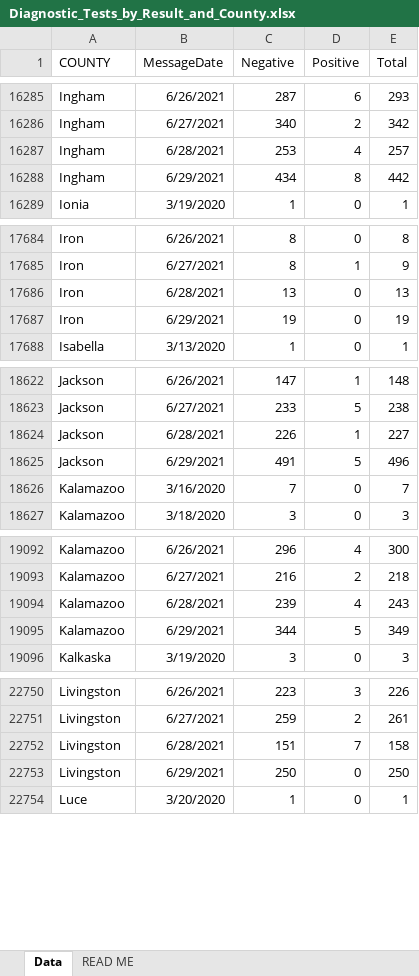
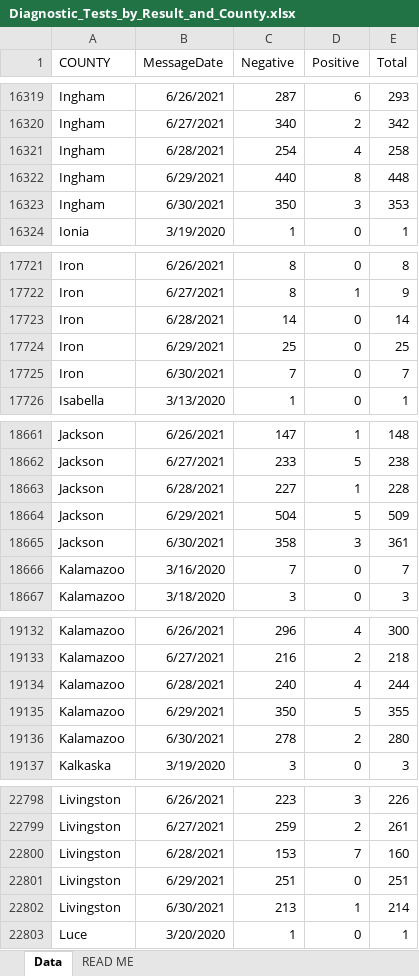
Before and after one commit to damaneice/covid-19, an Excel workbook: src/data/Diagnostic_Tests_by_Result_and_County.xlsx, sheet Data, drawn as a sheet; only a part is shown, gaps mark what is left out; values as stored, in another font and other column widths than the file's, no borders; addresses are those after the commit; the diff covers the shown part only; the diff names each change by its address in the sheet, - before the commit and + after, or states it on an @@ line.

Commit message:
Update Covid case data 202107020802

```diff
--- a/src/data/Diagnostic_Tests_by_Result_and_County.xlsx (sheet Data)
+++ b/src/data/Diagnostic_Tests_by_Result_and_County.xlsx (sheet Data)
-C16321 (Negative): 253
+C16321 (Negative): 254
-E16321 (Total): 257
+E16321 (Total): 258
-C16322 (Negative): 434
+C16322 (Negative): 440
-E16322 (Total): 442
+E16322 (Total): 448
+row 16323: Ingham | 6/30/2021 | 350 | 3 | 353
-C17723 (Negative): 13
+C17723 (Negative): 14
-E17723 (Total): 13
+E17723 (Total): 14
-C17724 (Negative): 19
+C17724 (Negative): 25
-E17724 (Total): 19
+E17724 (Total): 25
+row 17725: Iron | 6/30/2021 | 7 | 0 | 7
-C18663 (Negative): 226
+C18663 (Negative): 227
-E18663 (Total): 227
+E18663 (Total): 228
-C18664 (Negative): 491
+C18664 (Negative): 504
-E18664 (Total): 496
+E18664 (Total): 509
+row 18665: Jackson | 6/30/2021 | 358 | 3 | 361
-C19134 (Negative): 239
+C19134 (Negative): 240
-E19134 (Total): 243
+E19134 (Total): 244
-C19135 (Negative): 344
+C19135 (Negative): 350
-E19135 (Total): 349
+E19135 (Total): 355
+row 19136: Kalamazoo | 6/30/2021 | 278 | 2 | 280
-C22800 (Negative): 151
+C22800 (Negative): 153
-E22800 (Total): 158
+E22800 (Total): 160
-C22801 (Negative): 250
+C22801 (Negative): 251
-E22801 (Total): 250
+E22801 (Total): 251
+row 22802: Livingston | 6/30/2021 | 213 | 1 | 214
```
Also changed, not shown: 81 added rows and 128 edited cells elsewhere in this sheet.
